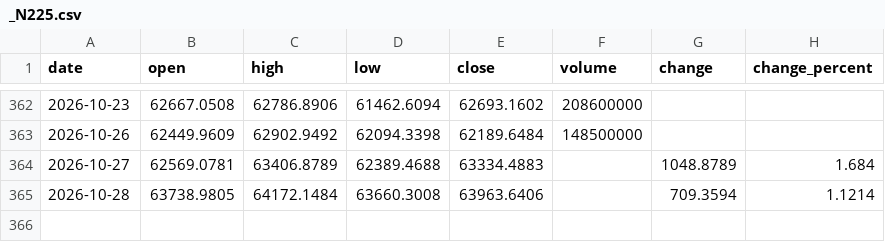
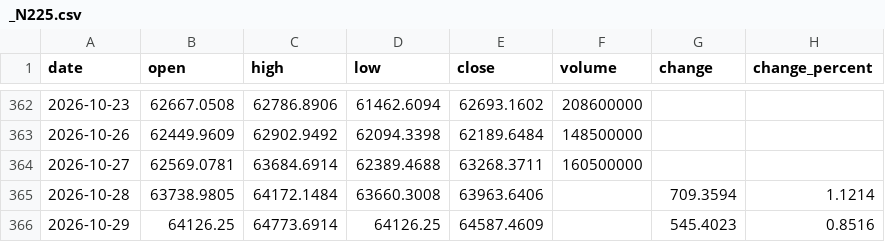
Before and after one commit to Schoo-sampleDeveloper/trading, a CSV file: data/market_history/_N225.csv, drawn as a sheet; only a part is shown, gaps mark what is left out.

```diff
--- a/data/market_history/_N225.csv
+++ b/data/market_history/_N225.csv
@@ -363,3 +363,4 @@ date,open,high,low,close,volume,change,change_percent
 2026-10-26,62449.9609,62902.9492,62094.3398,62189.6484,148500000,,
-2026-10-27,62569.0781,63406.8789,62389.4688,63334.4883,,1048.8789,1.684
+2026-10-27,62569.0781,63684.6914,62389.4688,63268.3711,160500000,,
 2026-10-28,63738.9805,64172.1484,63660.3008,63963.6406,,709.3594,1.1214
+2026-10-29,64126.25,64773.6914,64126.25,64587.4609,,545.4023,0.8516
```
Also changed, not shown: 8 other files.
